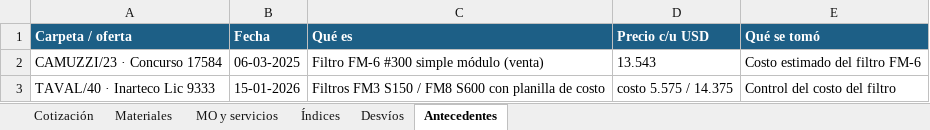
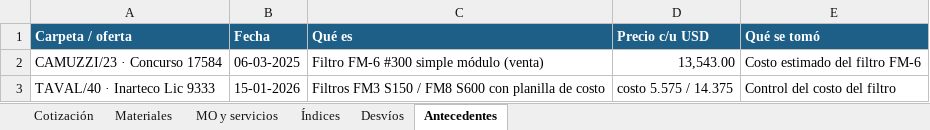
Before and after one commit to ricardoalvarezu2-cyber/cotizador-itt-2.0, an Excel workbook: cotizaciones/COT26-0135-002_CAMUZZI_CP24578_PUENTE/COT26-0135-002_CAMUZZI_CP24578_PUENTE_MEDICION.xlsx, sheet Antecedentes, drawn as a sheet; values as stored, in another font and other column widths than the file's, no borders; the diff names each change by its address in the sheet, - before the commit and + after, or states it on an @@ line.

```diff
--- a/cotizaciones/COT26-0135-002_CAMUZZI_CP24578_PUENTE/COT26-0135-002_CAMUZZI_CP24578_PUENTE_MEDICION.xlsx (sheet Antecedentes)
+++ b/cotizaciones/COT26-0135-002_CAMUZZI_CP24578_PUENTE/COT26-0135-002_CAMUZZI_CP24578_PUENTE_MEDICION.xlsx (sheet Antecedentes)
-D2 (Precio c/u USD): 13.543
+D2 (Precio c/u USD): 13,543.00
```
Also changed, not shown: cotizaciones/COT26-0135-001_CAMUZZI_CP24578_SKIDREG/compras/COT26-0135-001_pedido_materiales_compras.xlsx, cotizaciones/COT26-0135-002_CAMUZZI_CP24578_PUENTE/compras/COT26-0135-002_pedido_materiales_compras.xlsx, 46 other files.
